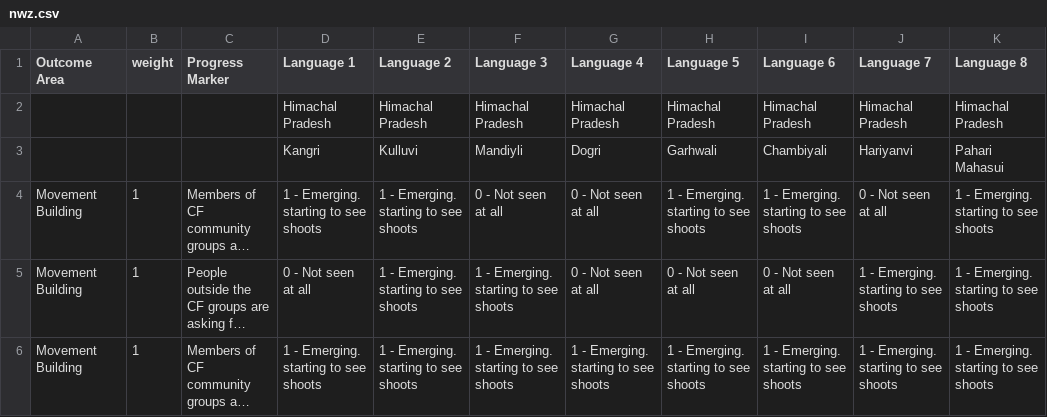
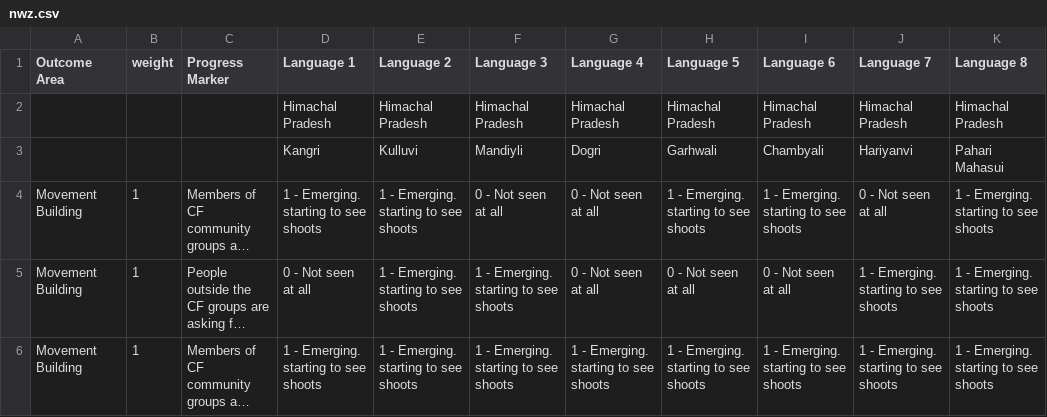
Before and after one commit to toby-1-kenobi/sag_reporter, a CSV file: db/baseline_data/nwz.csv, drawn as a sheet; only a part is shown; long unchanged cells end in …; the diff names each change by its address in the sheet, - before the commit and + after, or states it on an @@ line.

Commit message:
One more absolutely final correction to the language name in nwz baseline data.

```diff
--- a/db/baseline_data/nwz.csv
+++ b/db/baseline_data/nwz.csv
-I3 (Language 6): Chambiyali
+I3 (Language 6): Chambyali
```
